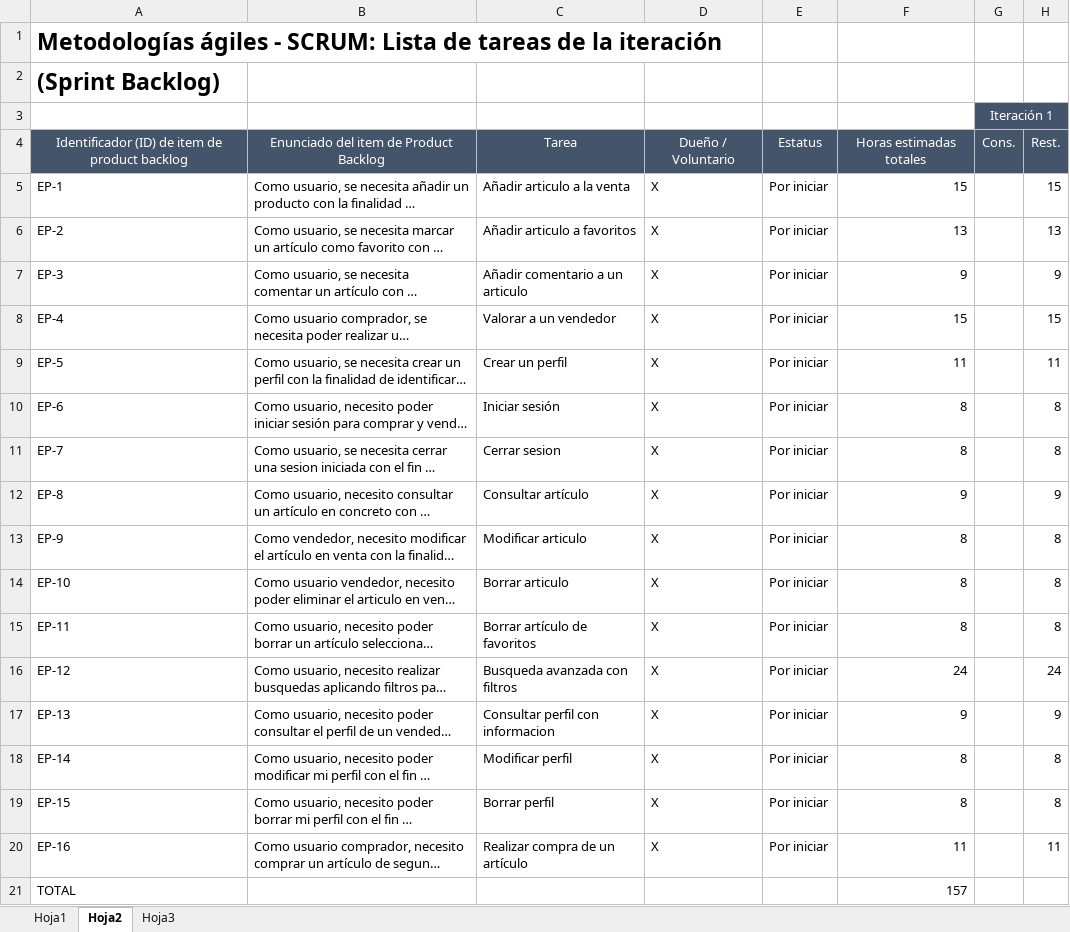
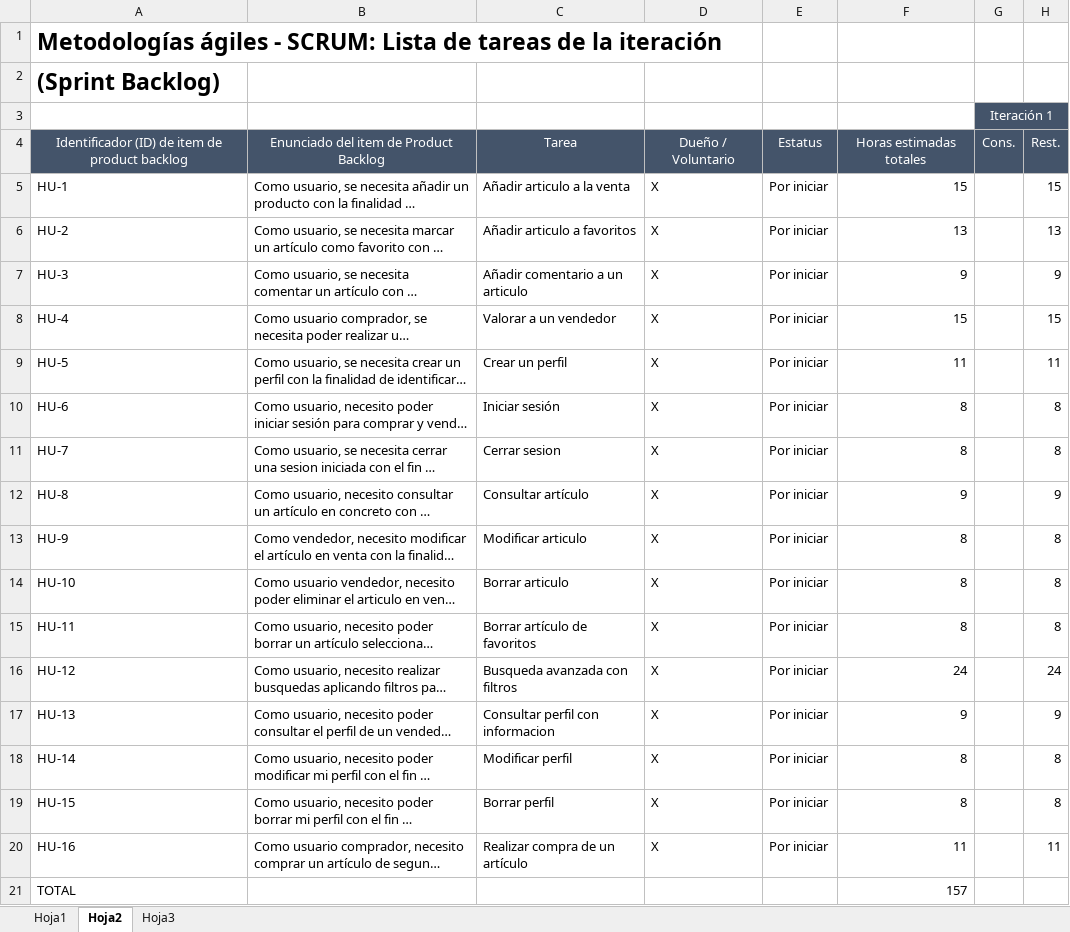
Before and after one commit to UniExtremadura/gps-project-gc02, an Excel workbook: Libro.xlsx, sheet Hoja2, drawn as a sheet; only a part is shown; long unchanged cells end in …; values as stored, in another font and other column widths than the file's, no borders; the diff names each change by its address in the sheet, - before the commit and + after, or states it on an @@ line.

```diff
--- a/Libro.xlsx (sheet Hoja2)
+++ b/Libro.xlsx (sheet Hoja2)
-A5: EP-1
+A5: HU-1
-A6: EP-2
+A6: HU-2
-A7: EP-3
+A7: HU-3
-A8: EP-4
+A8: HU-4
-A9: EP-5
+A9: HU-5
-A10: EP-6
+A10: HU-6
-A11: EP-7
+A11: HU-7
-A12: EP-8
+A12: HU-8
-A13: EP-9
+A13: HU-9
-A14: EP-10
+A14: HU-10
-A15: EP-11
+A15: HU-11
-A16: EP-12
+A16: HU-12
-A17: EP-13
+A17: HU-13
-A18: EP-14
+A18: HU-14
-A19: EP-15
+A19: HU-15
-A20: EP-16
+A20: HU-16
```
Also changed, not shown: sheet Hoja3.
